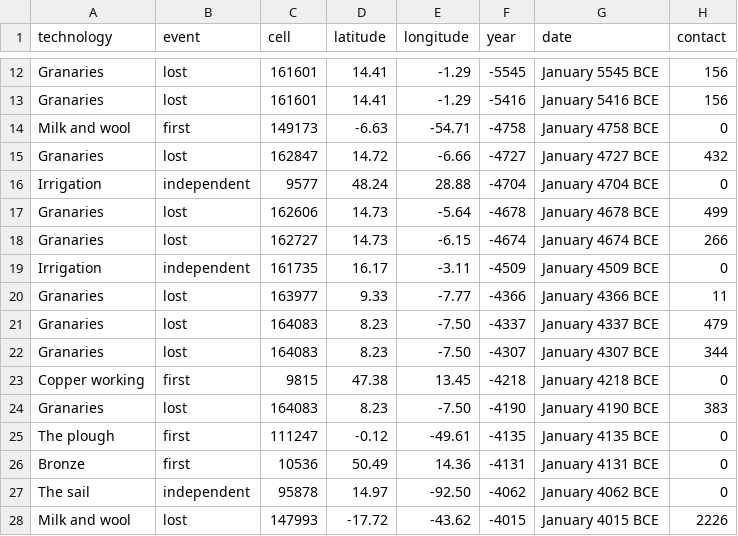
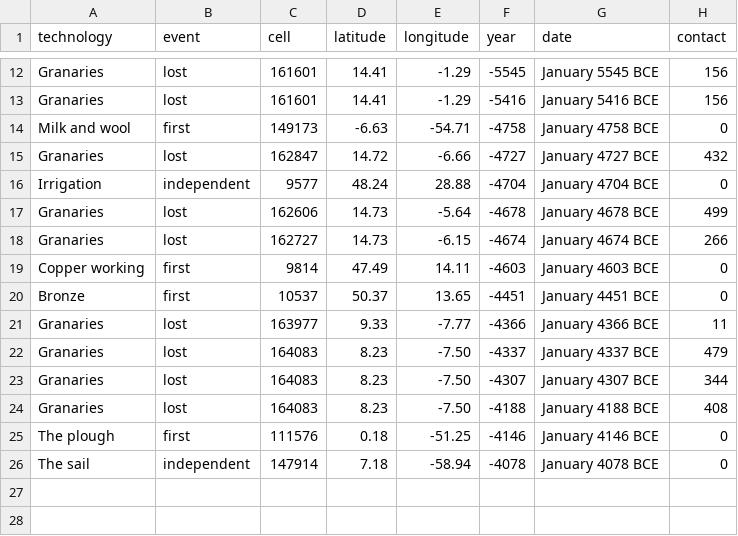
Before and after one commit to djeyprott/sim2, a CSV file: docs/stats/random-seed1-technology-events.csv, drawn as a sheet; only a part is shown, gaps mark what is left out.

```diff
--- a/docs/stats/random-seed1-technology-events.csv
+++ b/docs/stats/random-seed1-technology-events.csv
@@ -18,3 +18,4 @@ technology,event,cell,latitude,longitude,year,date,contact
 "Granaries",lost,162727,14.73,-6.15,-4674,January 4674 BCE,266
-"Irrigation",independent,161735,16.17,-3.11,-4509,January 4509 BCE,0
+"Copper working",first,9814,47.49,14.11,-4603,January 4603 BCE,0
+"Bronze",first,10537,50.37,13.65,-4451,January 4451 BCE,0
 "Granaries",lost,163977,9.33,-7.77,-4366,January 4366 BCE,11
@@ -22,7 +23,4 @@ technology,event,cell,latitude,longitude,year,date,contact
 "Granaries",lost,164083,8.23,-7.50,-4307,January 4307 BCE,344
-"Copper working",first,9815,47.38,13.45,-4218,January 4218 BCE,0
-"Granaries",lost,164083,8.23,-7.50,-4190,January 4190 BCE,383
-"The plough",first,111247,-0.12,-49.61,-4135,January 4135 BCE,0
-"Bronze",first,10536,50.49,14.36,-4131,January 4131 BCE,0
-"The sail",independent,95878,14.97,-92.50,-4062,January 4062 BCE,0
-"Milk and wool",lost,147993,-17.72,-43.62,-4015,January 4015 BCE,2226
+"Granaries",lost,164083,8.23,-7.50,-4188,January 4188 BCE,408
+"The plough",first,111576,0.18,-51.25,-4146,January 4146 BCE,0
+"The sail",independent,147914,7.18,-58.94,-4078,January 4078 BCE,0
```
Also changed, not shown: docs/stats/random-seed3-technology-events.csv, docs/stats/real-seed1-technology-events.csv, 14 other files.
